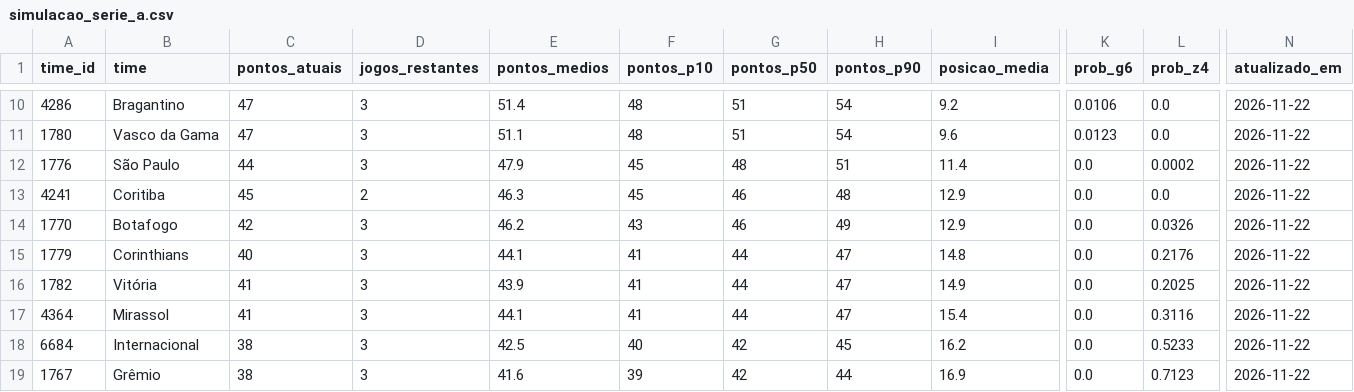
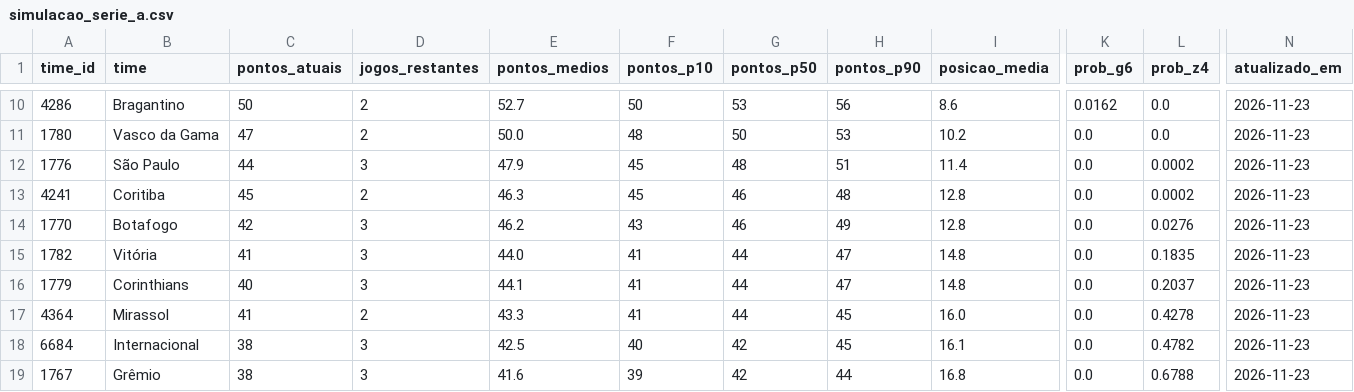
Before and after one commit to edsonsena15-lab/analise_corinthians, a CSV file: simulacao_serie_a.csv, drawn as a sheet; only a part is shown, gaps mark what is left out; removed rows and columns are numbered as before the commit, all else as after; rows hold the shown columns only; the diff covers the shown part only; the diff names each change by its address in the sheet, - before the commit and + after, or states it on an @@ line.

```diff
--- a/simulacao_serie_a.csv
+++ b/simulacao_serie_a.csv
-C10 (pontos_atuais): 47
+C10 (pontos_atuais): 50
-D10:D11 (jogos_restantes): 3
+D10:D11 (jogos_restantes): 2
-E10 (pontos_medios): 51.4
+E10 (pontos_medios): 52.7
-F10 (pontos_p10): 48
+F10 (pontos_p10): 50
-G10 (pontos_p50): 51
+G10 (pontos_p50): 53
-H10 (pontos_p90): 54
+H10 (pontos_p90): 56
-I10 (posicao_media): 9.2
+I10 (posicao_media): 8.6
-K10 (prob_g6): 0.0106
+K10 (prob_g6): 0.0162
-N10:N14 (atualizado_em): 2026-11-22
+N10:N14 (atualizado_em): 2026-11-23
-E11 (pontos_medios): 51.1
+E11 (pontos_medios): 50.0
-G11 (pontos_p50): 51
+G11 (pontos_p50): 50
-H11 (pontos_p90): 54
+H11 (pontos_p90): 53
-I11 (posicao_media): 9.6
+I11 (posicao_media): 10.2
-K11 (prob_g6): 0.0123
+K11 (prob_g6): 0.0
-I13:I14 (posicao_media): 12.9
+I13:I14 (posicao_media): 12.8
-L13 (prob_z4): 0.0
+L13 (prob_z4): 0.0002
-L14 (prob_z4): 0.0326
+L14 (prob_z4): 0.0276
+row 15: 1782 | Vitória | 41 | 3 | 44.0 | 41 | 44 | 47 | 14.8 | 0.0 | 0.1835 | 2026-11-23
-L16 (prob_z4): 0.2176
+L16 (prob_z4): 0.2037
-N16 (atualizado_em): 2026-11-22
+N16 (atualizado_em): 2026-11-23
-row 16: 1782 | Vitória | 41 | 3 | 43.9 | 41 | 44 | 47 | 14.9 | 0.0 | 0.2025 | 2026-11-22
-D17 (jogos_restantes): 3
+D17 (jogos_restantes): 2
-E17 (pontos_medios): 44.1
+E17 (pontos_medios): 43.3
-H17 (pontos_p90): 47
+H17 (pontos_p90): 45
-I17 (posicao_media): 15.4
+I17 (posicao_media): 16.0
-L17 (prob_z4): 0.3116
+L17 (prob_z4): 0.4278
-N17:N19 (atualizado_em): 2026-11-22
+N17:N19 (atualizado_em): 2026-11-23
-I18 (posicao_media): 16.2
+I18 (posicao_media): 16.1
-L18 (prob_z4): 0.5233
+L18 (prob_z4): 0.4782
-I19 (posicao_media): 16.9
+I19 (posicao_media): 16.8
-L19 (prob_z4): 0.7123
+L19 (prob_z4): 0.6788
```
Also changed, not shown: 46 edited cells elsewhere in this file, artilharia_corinthians.csv, tabela_serie_a.csv, 1 other file.
